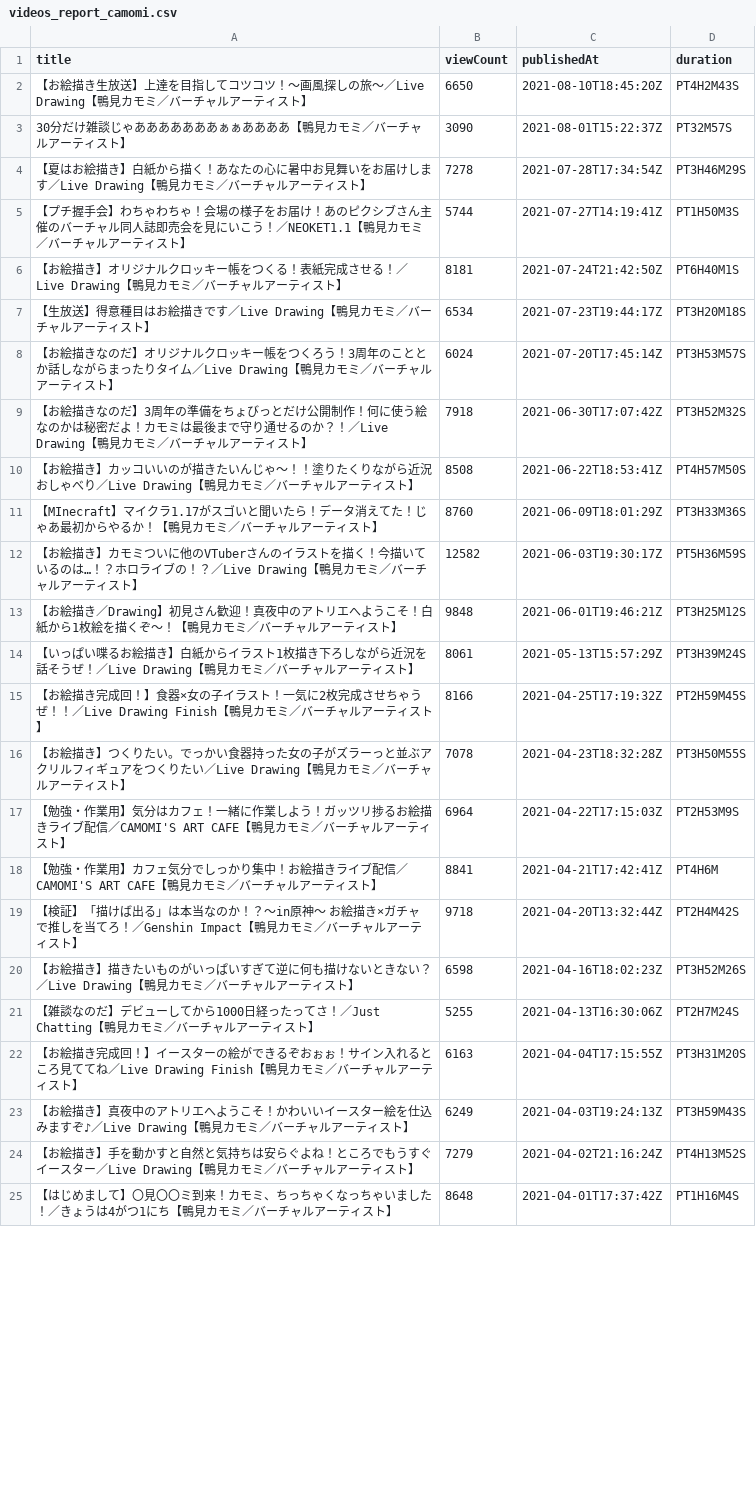
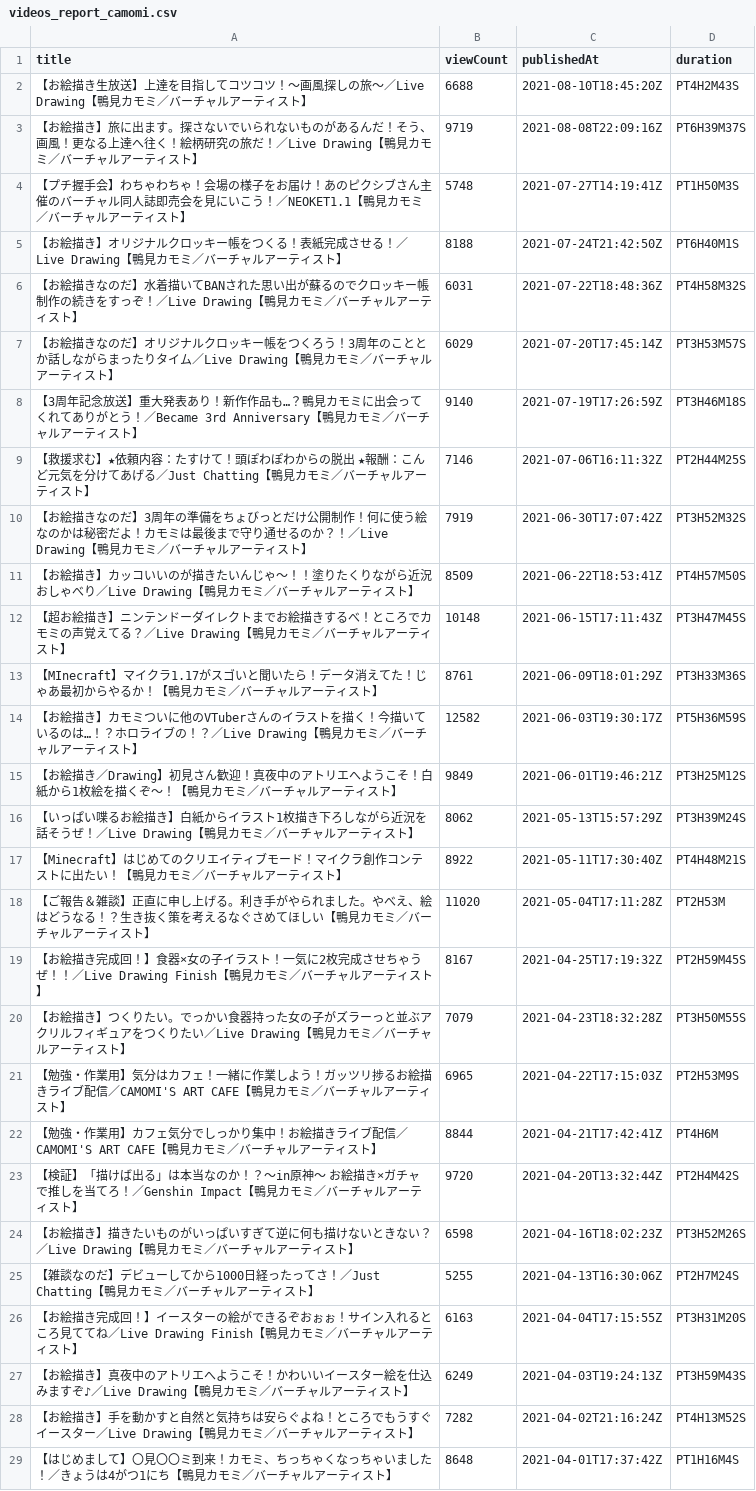
Before and after one commit to publictrain/oshihuya, a CSV file: videos_report_camomi.csv, drawn as a sheet; only a part is shown; the diff covers the shown part only.

```diff
--- a/videos_report_camomi.csv
+++ b/videos_report_camomi.csv
@@ -1,20 +1,24 @@
 title,viewCount,publishedAt,duration
-【お絵描き生放送】上達を目指してコツコツ！～画風探しの旅～／Live Drawing【鴨見カモミ／バーチャルアーティスト】,6650,2021-08-10T18:45:20Z,PT4H2M43S
-30分だけ雑談じゃあああああああぁぁああああ【鴨見カモミ／バーチャルアーティスト】,3090,2021-08-01T15:22:37Z,PT32M57S
-【夏はお絵描き】白紙から描く！あなたの心に暑中お見舞いをお届けします／Live Drawing【鴨見カモミ／バーチャルアーティスト】,7278,2021-07-28T17:34:54Z,PT3H46M29S
-【プチ握手会】わちゃわちゃ！会場の様子をお届け！あのピクシブさん主催のバーチャル同人誌即売会を見にいこう！／NEOKET1.1【鴨見カモミ／バーチャルアーティスト】,5744,2021-07-27T14:19:41Z,PT1H50M3S
-【お絵描き】オリジナルクロッキー帳をつくる！表紙完成させる！／Live Drawing【鴨見カモミ／バーチャルアーティスト】,8181,2021-07-24T21:42:50Z,PT6H40M1S
-【生放送】得意種目はお絵描きです／Live Drawing【鴨見カモミ／バーチャルアーティスト】,6534,2021-07-23T19:44:17Z,PT3H20M18S
-【お絵描きなのだ】オリジナルクロッキー帳をつくろう！3周年のこととか話しながらまったりタイム／Live Drawing【鴨見カモミ／バーチャルアーティスト】,6024,2021-07-20T17:45:14Z,PT3H53M57S
-【お絵描きなのだ】3周年の準備をちょびっとだけ公開制作！何に使う絵なのかは秘密だよ！カモミは最後まで守り通せるのか？！／Live Drawing【鴨見カモミ／バーチャルアーティスト】,7918,2021-06-30T17:07:42Z,PT3H52M32S
-【お絵描き】カッコいいのが描きたいんじゃ～！！塗りたくりながら近況おしゃべり／Live Drawing【鴨見カモミ／バーチャルアーティスト】,8508,2021-06-22T18:53:41Z,PT4H57M50S
-【MInecraft】マイクラ1.17がスゴいと聞いたら！データ消えてた！じゃあ最初からやるか！【鴨見カモミ／バーチャルアーティスト】,8760,2021-06-09T18:01:29Z,PT3H33M36S
+【お絵描き生放送】上達を目指してコツコツ！～画風探しの旅～／Live Drawing【鴨見カモミ／バーチャルアーティスト】,6688,2021-08-10T18:45:20Z,PT4H2M43S
+【お絵描き】旅に出ます。探さないでいられないものがあるんだ！そう、画風！更なる上達へ往く！絵柄研究の旅だ！／Live Drawing【鴨見カモミ／バーチャルアーティスト】,9719,2021-08-08T22:09:16Z,PT6H39M37S
+【プチ握手会】わちゃわちゃ！会場の様子をお届け！あのピクシブさん主催のバーチャル同人誌即売会を見にいこう！／NEOKET1.1【鴨見カモミ／バーチャルアーティスト】,5748,2021-07-27T14:19:41Z,PT1H50M3S
+【お絵描き】オリジナルクロッキー帳をつくる！表紙完成させる！／Live Drawing【鴨見カモミ／バーチャルアーティスト】,8188,2021-07-24T21:42:50Z,PT6H40M1S
+【お絵描きなのだ】水着描いてBANされた思い出が蘇るのでクロッキー帳制作の続きをすっぞ！／Live Drawing【鴨見カモミ／バーチャルアーティスト】,6031,2021-07-22T18:48:36Z,PT4H58M32S
+【お絵描きなのだ】オリジナルクロッキー帳をつくろう！3周年のこととか話しながらまったりタイム／Live Drawing【鴨見カモミ／バーチャルアーティスト】,6029,2021-07-20T17:45:14Z,PT3H53M57S
+【3周年記念放送】重大発表あり！新作作品も…？鴨見カモミに出会ってくれてありがとう！／Became 3rd Anniversary【鴨見カモミ／バーチャルアーティスト】,9140,2021-07-19T17:26:59Z,PT3H46M18S
+【救援求む】★依頼内容：たすけて！頭ぽわぽわからの脱出 ★報酬：こんど元気を分けてあげる／Just Chatting【鴨見カモミ／バーチャルアーティスト】,7146,2021-07-06T16:11:32Z,PT2H44M25S
+【お絵描きなのだ】3周年の準備をちょびっとだけ公開制作！何に使う絵なのかは秘密だよ！カモミは最後まで守り通せるのか？！／Live Drawing【鴨見カモミ／バーチャルアーティスト】,7919,2021-06-30T17:07:42Z,PT3H52M32S
+【お絵描き】カッコいいのが描きたいんじゃ～！！塗りたくりながら近況おしゃべり／Live Drawing【鴨見カモミ／バーチャルアーティスト】,8509,2021-06-22T18:53:41Z,PT4H57M50S
+【超お絵描き】ニンテンドーダイレクトまでお絵描きするべ！ところでカモミの声覚えてる？／Live Drawing【鴨見カモミ／バーチャルアーティスト】,10148,2021-06-15T17:11:43Z,PT3H47M45S
+【MInecraft】マイクラ1.17がスゴいと聞いたら！データ消えてた！じゃあ最初からやるか！【鴨見カモミ／バーチャルアーティスト】,8761,2021-06-09T18:01:29Z,PT3H33M36S
 【お絵描き】カモミついに他のVTuberさんのイラストを描く！今描いているのは…！？ホロライブの！？／Live Drawing【鴨見カモミ／バーチャルアーティスト】,12582,2021-06-03T19:30:17Z,PT5H36M59S
-【お絵描き／Drawing】初見さん歓迎！真夜中のアトリエへようこそ！白紙から1枚絵を描くぞ～！【鴨見カモミ／バーチャルアーティスト】,9848,2021-06-01T19:46:21Z,PT3H25M12S
-【いっぱい喋るお絵描き】白紙からイラスト1枚描き下ろしながら近況を話そうぜ！／Live Drawing【鴨見カモミ／バーチャルアーティスト】,8061,2021-05-13T15:57:29Z,PT3H39M24S
-【お絵描き完成回！】食器×女の子イラスト！一気に2枚完成させちゃうぜ！！／Live Drawing Finish【鴨見カモミ／バーチャルアーティスト】,8166,2021-04-25T17:19:32Z,PT2H59M45S
-【お絵描き】つくりたい。でっかい食器持った女の子がズラーっと並ぶアクリルフィギュアをつくりたい／Live Drawing【鴨見カモミ／バーチャルアーティスト】,7078,2021-04-23T18:32:28Z,PT3H50M55S
-【勉強・作業用】気分はカフェ！一緒に作業しよう！ガッツリ捗るお絵描きライブ配信／CAMOMI'S ART CAFE【鴨見カモミ／バーチャルアーティスト】,6964,2021-04-22T17:15:03Z,PT2H53M9S
-【勉強・作業用】カフェ気分でしっかり集中！お絵描きライブ配信／CAMOMI'S ART CAFE【鴨見カモミ／バーチャルアーティスト】,8841,2021-04-21T17:42:41Z,PT4H6M
-【検証】「描けば出る」は本当なのか！？～in原神～ お絵描き×ガチャで推しを当てろ！／Genshin Impact【鴨見カモミ／バーチャルアーティスト】,9718,2021-04-20T13:32:44Z,PT2H4M42S
+【お絵描き／Drawing】初見さん歓迎！真夜中のアトリエへようこそ！白紙から1枚絵を描くぞ～！【鴨見カモミ／バーチャルアーティスト】,9849,2021-06-01T19:46:21Z,PT3H25M12S
+【いっぱい喋るお絵描き】白紙からイラスト1枚描き下ろしながら近況を話そうぜ！／Live Drawing【鴨見カモミ／バーチャルアーティスト】,8062,2021-05-13T15:57:29Z,PT3H39M24S
+【Minecraft】はじめてのクリエイティブモード！マイクラ創作コンテストに出たい！【鴨見カモミ／バーチャルアーティスト】,8922,2021-05-11T17:30:40Z,PT4H48M21S
+【ご報告＆雑談】正直に申し上げる。利き手がやられました。やべえ、絵はどうなる！？生き抜く策を考えるなぐさめてほしい【鴨見カモミ／バーチャルアーティスト】,11020,2021-05-04T17:11:28Z,PT2H53M
+【お絵描き完成回！】食器×女の子イラスト！一気に2枚完成させちゃうぜ！！／Live Drawing Finish【鴨見カモミ／バーチャルアーティスト】,8167,2021-04-25T17:19:32Z,PT2H59M45S
+【お絵描き】つくりたい。でっかい食器持った女の子がズラーっと並ぶアクリルフィギュアをつくりたい／Live Drawing【鴨見カモミ／バーチャルアーティスト】,7079,2021-04-23T18:32:28Z,PT3H50M55S
+【勉強・作業用】気分はカフェ！一緒に作業しよう！ガッツリ捗るお絵描きライブ配信／CAMOMI'S ART CAFE【鴨見カモミ／バーチャルアーティスト】,6965,2021-04-22T17:15:03Z,PT2H53M9S
+【勉強・作業用】カフェ気分でしっかり集中！お絵描きライブ配信／CAMOMI'S ART CAFE【鴨見カモミ／バーチャルアーティスト】,8844,2021-04-21T17:42:41Z,PT4H6M
+【検証】「描けば出る」は本当なのか！？～in原神～ お絵描き×ガチャで推しを当てろ！／Genshin Impact【鴨見カモミ／バーチャルアーティスト】,9720,2021-04-20T13:32:44Z,PT2H4M42S
 【お絵描き】描きたいものがいっぱいすぎて逆に何も描けないときない？／Live Drawing【鴨見カモミ／バーチャルアーティスト】,6598,2021-04-16T18:02:23Z,PT3H52M26S
@@ -23,3 +27,3 @@
 【お絵描き】真夜中のアトリエへようこそ！かわいいイースター絵を仕込みますぞ♪／Live Drawing【鴨見カモミ／バーチャルアーティスト】,6249,2021-04-03T19:24:13Z,PT3H59M43S
-【お絵描き】手を動かすと自然と気持ちは安らぐよね！ところでもうすぐイースター／Live Drawing【鴨見カモミ／バーチャルアーティスト】,7279,2021-04-02T21:16:24Z,PT4H13M52S
+【お絵描き】手を動かすと自然と気持ちは安らぐよね！ところでもうすぐイースター／Live Drawing【鴨見カモミ／バーチャルアーティスト】,7282,2021-04-02T21:16:24Z,PT4H13M52S
 【はじめまして】〇見〇〇ミ到来！カモミ、ちっちゃくなっちゃいました！／きょうは4がつ1にち【鴨見カモミ／バーチャルアーティスト】,8648,2021-04-01T17:37:42Z,PT1H16M4S
```
Also changed, not shown: 2 added rows, 6 removed rows and 22 edited cells elsewhere in this file, videos_report_chris.csv, videos_report_mea.csv, 20 other files.
